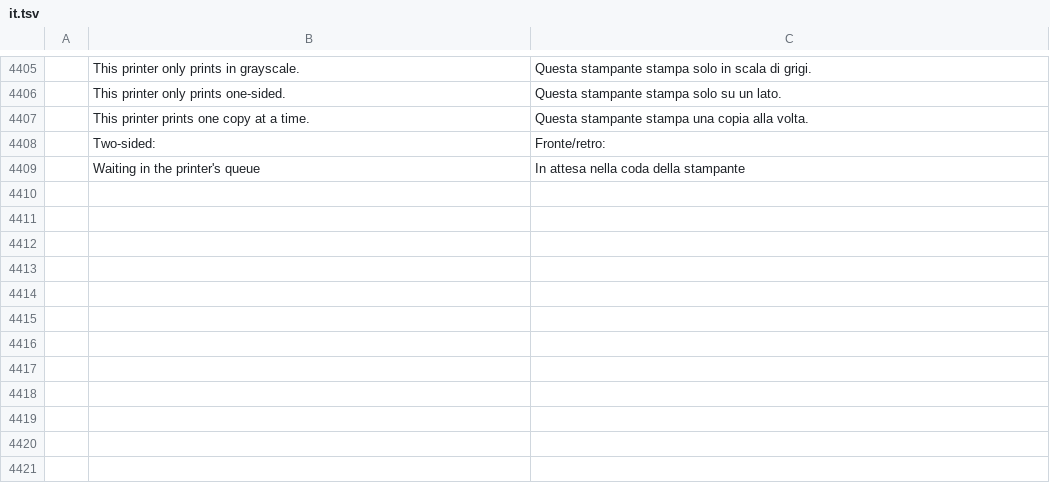
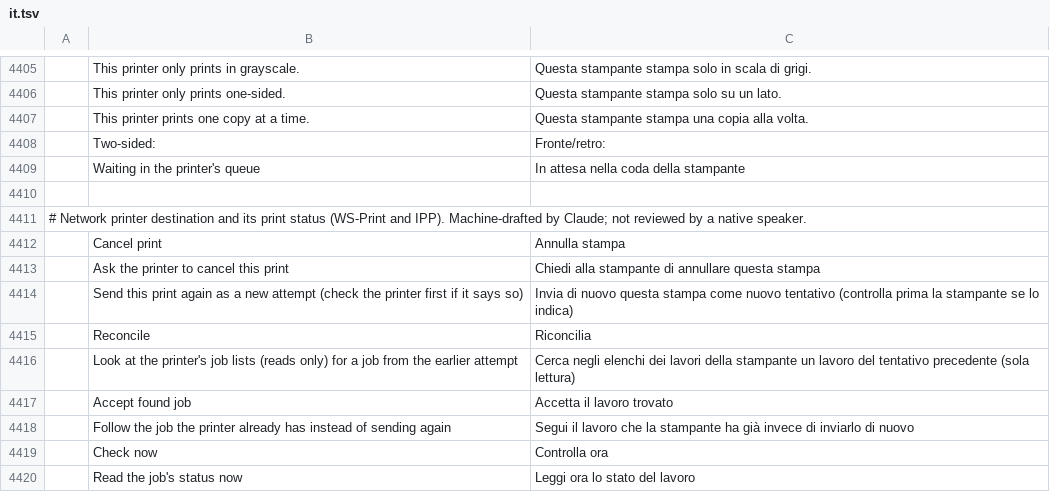
Before and after one commit to b1tninja/photocraft, a TSV file: crates/ui-egui/src/i18n/it.tsv, drawn as a sheet; only a part is shown, gaps mark what is left out; the diff names each change by its address in the sheet, - before the commit and + after, or states it on an @@ line.

```diff
--- a/crates/ui-egui/src/i18n/it.tsv
+++ b/crates/ui-egui/src/i18n/it.tsv
+row 4410: (empty)
+row 4411: # Network printer destination and its print status (WS-Print and IPP). Machine-drafted by Claude; not reviewed by a native speaker.
+row 4412:  | Cancel print | Annulla stampa
+row 4413:  | Ask the printer to cancel this print | Chiedi alla stampante di annullare questa stampa
+row 4414:  | Send this print again as a new attempt (check the printer first if it says so) | Invia di nuovo questa stampa come nuovo tentativo (controlla prima la stampante se lo indica)
+row 4415:  | Reconcile | Riconcilia
+row 4416:  | Look at the printer's job lists (reads only) for a job from the earlier attempt | Cerca negli elenchi dei lavori della stampante un lavoro del tentativo precedente (sola lettura)
+row 4417:  | Accept found job | Accetta il lavoro trovato
+row 4418:  | Follow the job the printer already has instead of sending again | Segui il lavoro che la stampante ha già invece di inviarlo di nuovo
+row 4419:  | Check now | Controlla ora
+row 4420:  | Read the job's status now | Leggi ora lo stato del lavoro
```
Also changed, not shown: crates/ui-egui/src/i18n/de.tsv, crates/ui-egui/src/i18n/es.tsv, 22 other files.
